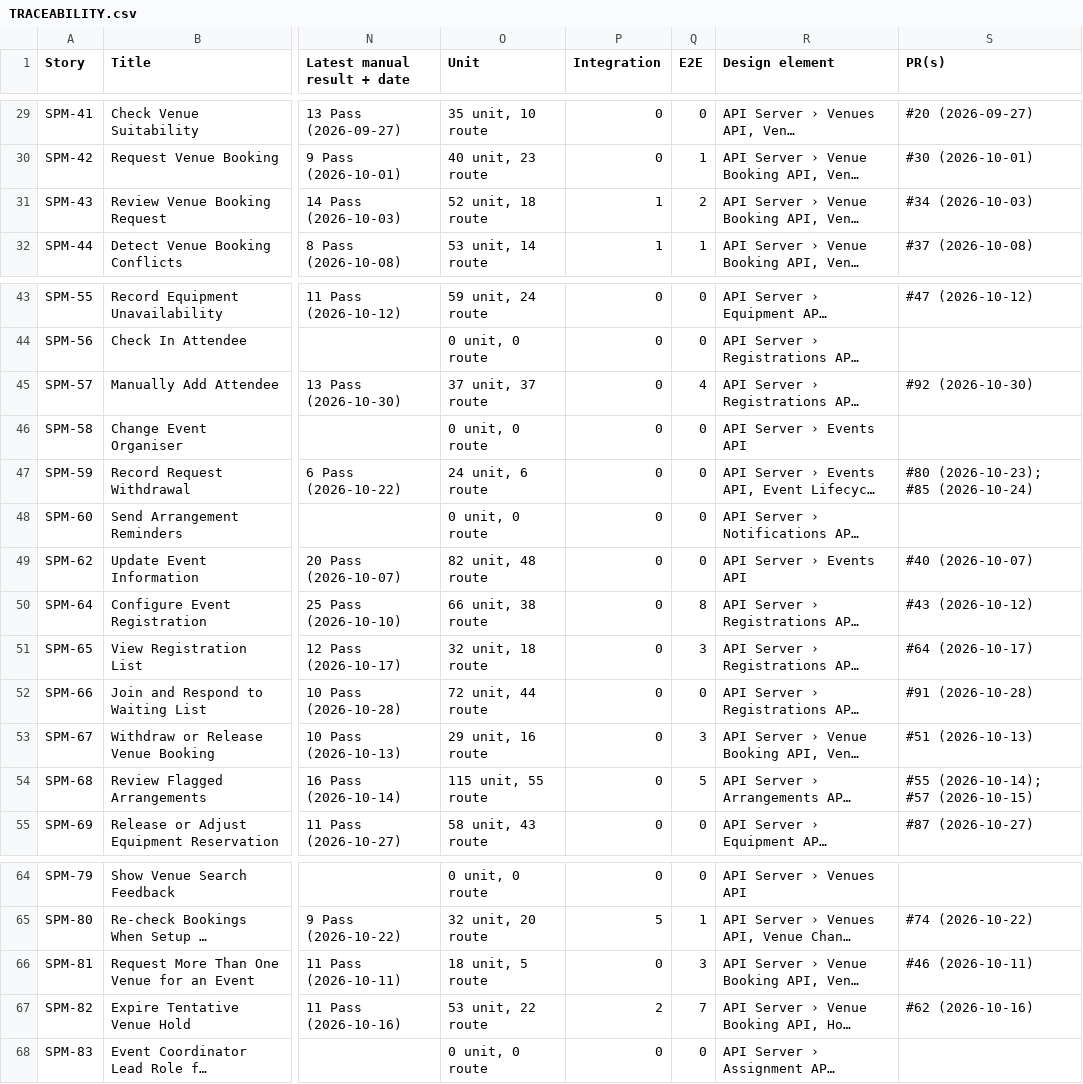
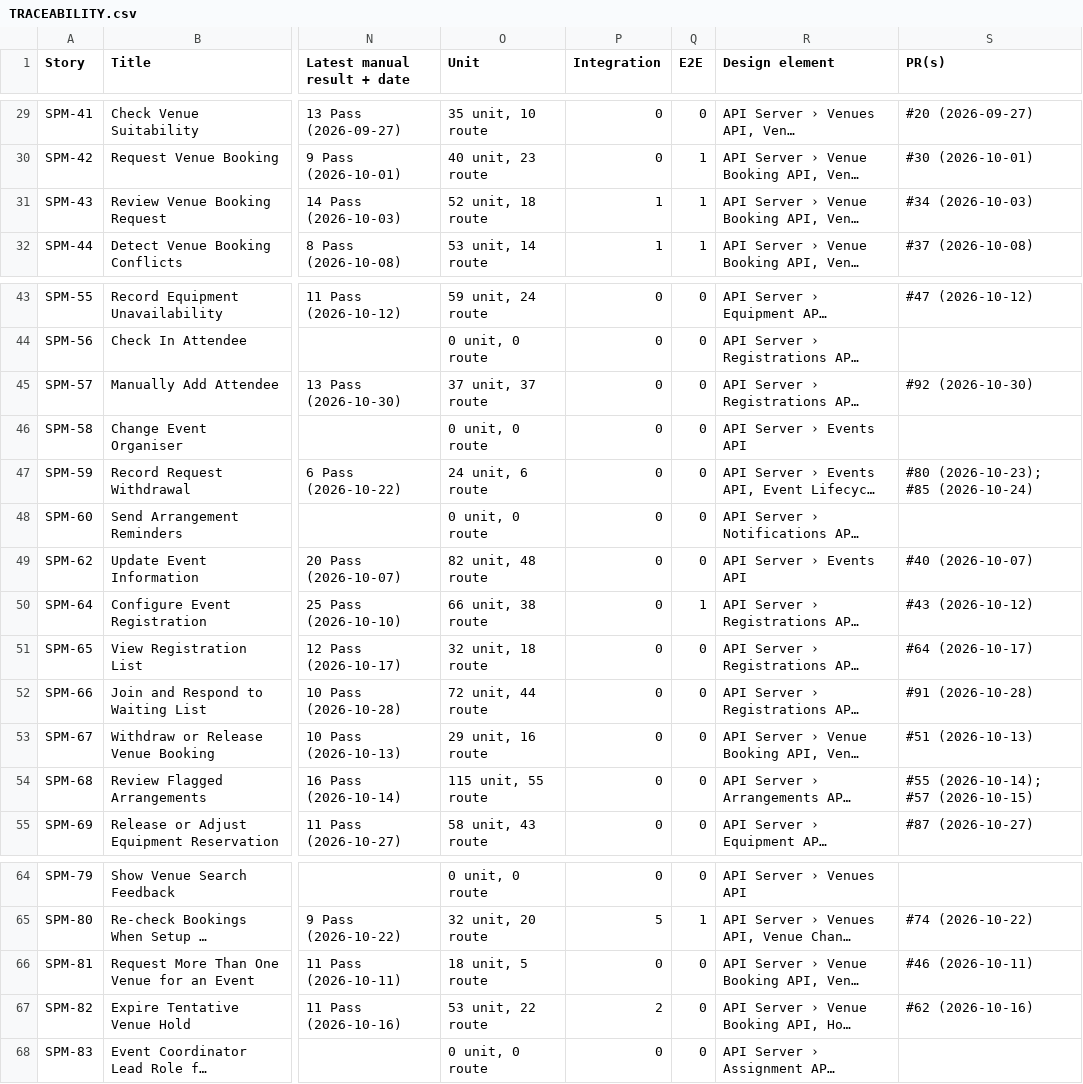
Before and after one commit to kchoongg/IS212, a CSV file: docs/traceability/TRACEABILITY.csv, drawn as a sheet; only a part is shown, gaps mark what is left out; long unchanged cells end in …; the diff names each change by its address in the sheet, - before the commit and + after, or states it on an @@ line.

```diff
--- a/docs/traceability/TRACEABILITY.csv
+++ b/docs/traceability/TRACEABILITY.csv
-Q31 (E2E): 2
+Q31 (E2E): 1
-Q45 (E2E): 4
+Q45 (E2E): 0
-Q50 (E2E): 8
+Q50 (E2E): 1
-Q51 (E2E): 3
+Q51 (E2E): 0
-Q53 (E2E): 3
+Q53 (E2E): 0
-Q54 (E2E): 5
+Q54 (E2E): 0
-Q66 (E2E): 3
+Q66 (E2E): 0
-Q67 (E2E): 7
+Q67 (E2E): 0
```
Also changed, not shown: 1 other file.
